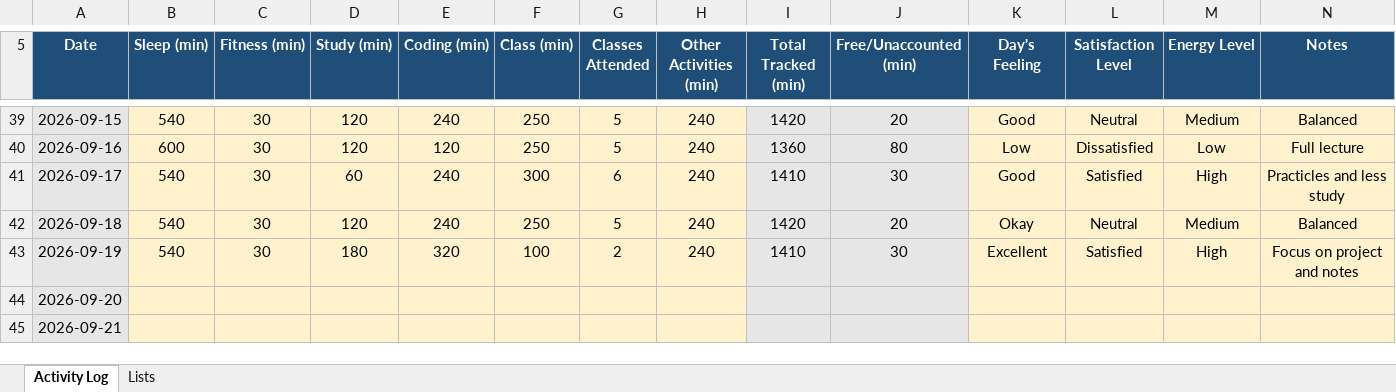
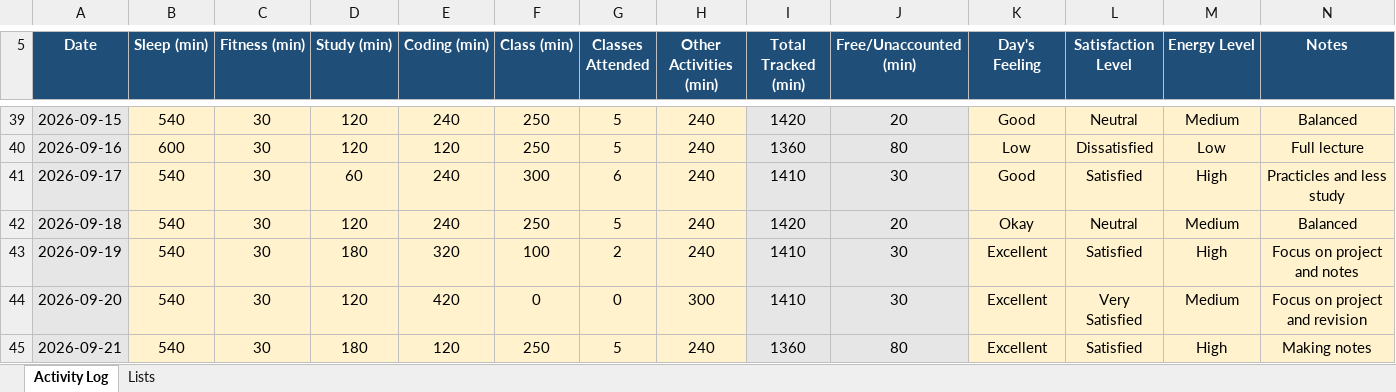
Before and after one commit to pyapril15/CAP776, an Excel workbook: data/12621400.xlsx, sheet Activity Log, drawn as a sheet; only a part is shown, gaps mark what is left out; values as stored, in another font and other column widths than the file's, no borders; conditional formats not drawn; the diff names each change by its address in the sheet, - before the commit and + after, or states it on an @@ line.

Commit message:
Update Day 40 activity data

```diff
--- a/data/12621400.xlsx (sheet Activity Log)
+++ b/data/12621400.xlsx (sheet Activity Log)
-B44:B45 (Sleep (min)): (empty)
+B44:B45 (Sleep (min)): 540
-C44:C45 (Fitness (min)): (empty)
+C44:C45 (Fitness (min)): 30
-D44 (Study (min)): (empty)
+D44 (Study (min)): 120
-E44 (Coding (min)): (empty)
+E44 (Coding (min)): 420
-F44 (Class (min)): (empty)
+F44 (Class (min)): 0
-G44 (Classes Attended): (empty)
+G44 (Classes Attended): 0
-H44 (Other Activities (min)): (empty)
+H44 (Other Activities (min)): 300
-I44 (Total Tracked (min)): (empty)
+I44 (Total Tracked (min)): 1410
-J44 (Free/Unaccounted (min)): (empty)
+J44 (Free/Unaccounted (min)): 30
-K44:K45 (Day's Feeling): (empty)
+K44:K45 (Day's Feeling): Excellent
-L44 (Satisfaction Level): (empty)
+L44 (Satisfaction Level): Very Satisfied
-M44 (Energy Level): (empty)
+M44 (Energy Level): Medium
-N44 (Notes): (empty)
+N44 (Notes): Focus on project and revision
-D45 (Study (min)): (empty)
+D45 (Study (min)): 180
-E45 (Coding (min)): (empty)
+E45 (Coding (min)): 120
-F45 (Class (min)): (empty)
+F45 (Class (min)): 250
-G45 (Classes Attended): (empty)
+G45 (Classes Attended): 5
-H45 (Other Activities (min)): (empty)
+H45 (Other Activities (min)): 240
-I45 (Total Tracked (min)): (empty)
+I45 (Total Tracked (min)): 1360
-J45 (Free/Unaccounted (min)): (empty)
+J45 (Free/Unaccounted (min)): 80
-L45 (Satisfaction Level): (empty)
+L45 (Satisfaction Level): Satisfied
-M45 (Energy Level): (empty)
+M45 (Energy Level): High
-N45 (Notes): (empty)
+N45 (Notes): Making notes
```
